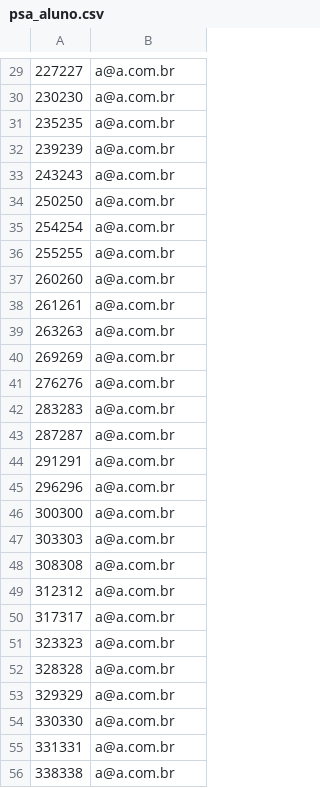
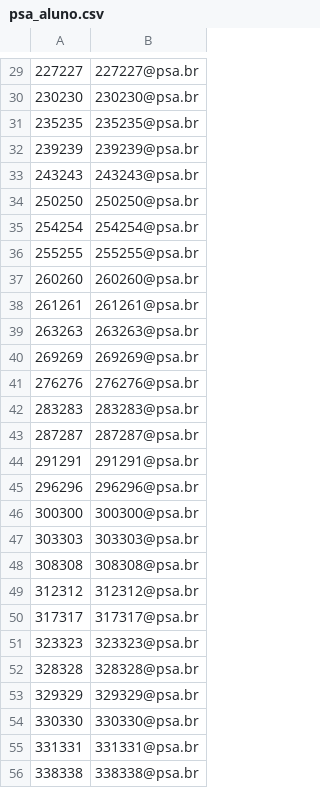
Before and after one commit to PatriciaDurandPUCRS/TrabalhoPSAServer, a CSV file: dados/psa_aluno.csv, drawn as a sheet; only a part is shown, gaps mark what is left out; the diff covers the shown part only.

```diff
--- a/dados/psa_aluno.csv
+++ b/dados/psa_aluno.csv
@@ -29,28 +29,28 @@
-227227;a@a.com.br
-230230;a@a.com.br
-235235;a@a.com.br
-239239;a@a.com.br
-243243;a@a.com.br
-250250;a@a.com.br
-254254;a@a.com.br
-255255;a@a.com.br
-260260;a@a.com.br
-261261;a@a.com.br
-263263;a@a.com.br
-269269;a@a.com.br
-276276;a@a.com.br
-283283;a@a.com.br
-287287;a@a.com.br
-291291;a@a.com.br
-296296;a@a.com.br
-300300;a@a.com.br
-303303;a@a.com.br
-308308;a@a.com.br
-312312;a@a.com.br
-317317;a@a.com.br
-323323;a@a.com.br
-328328;a@a.com.br
-329329;a@a.com.br
-330330;a@a.com.br
-331331;a@a.com.br
-338338;a@a.com.br
+227227;227227@psa.br
+230230;230230@psa.br
+235235;235235@psa.br
+239239;239239@psa.br
+243243;243243@psa.br
+250250;250250@psa.br
+254254;254254@psa.br
+255255;255255@psa.br
+260260;260260@psa.br
+261261;261261@psa.br
+263263;263263@psa.br
+269269;269269@psa.br
+276276;276276@psa.br
+283283;283283@psa.br
+287287;287287@psa.br
+291291;291291@psa.br
+296296;296296@psa.br
+300300;300300@psa.br
+303303;303303@psa.br
+308308;308308@psa.br
+312312;312312@psa.br
+317317;317317@psa.br
+323323;323323@psa.br
+328328;328328@psa.br
+329329;329329@psa.br
+330330;330330@psa.br
+331331;331331@psa.br
+338338;338338@psa.br
```
Also changed, not shown: 141 edited cells elsewhere in this file, 18 other files.
